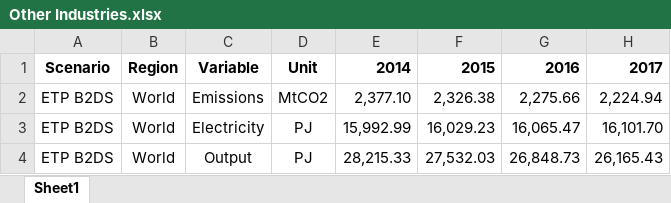
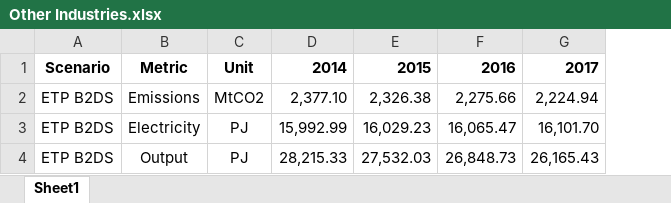
Before and after one commit to adunhumphrey/pathway-explorer, an Excel workbook: Other Industries.xlsx, sheet Sheet1, drawn as a sheet; only a part is shown; values as stored, in another font and other column widths than the file's, no borders; removed rows and columns are numbered as before the commit, all else as after; the diff names each change by its address in the sheet, - before the commit and + after, or states it on an @@ line.

```diff
--- a/Other Industries.xlsx (sheet Sheet1)
+++ b/Other Industries.xlsx (sheet Sheet1)
-column B, rows 1-4: Region | World | World | World
-B1: Variable
+B1: Metric
```
Also changed, not shown: 1 other file.
